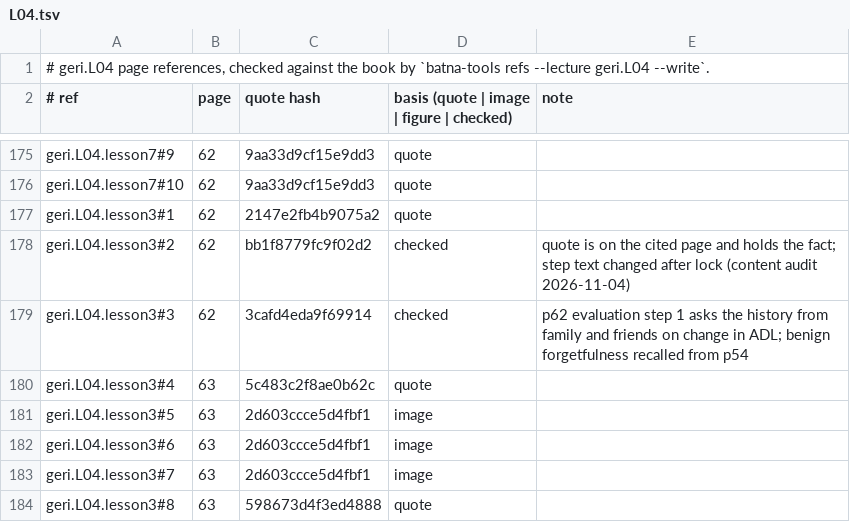
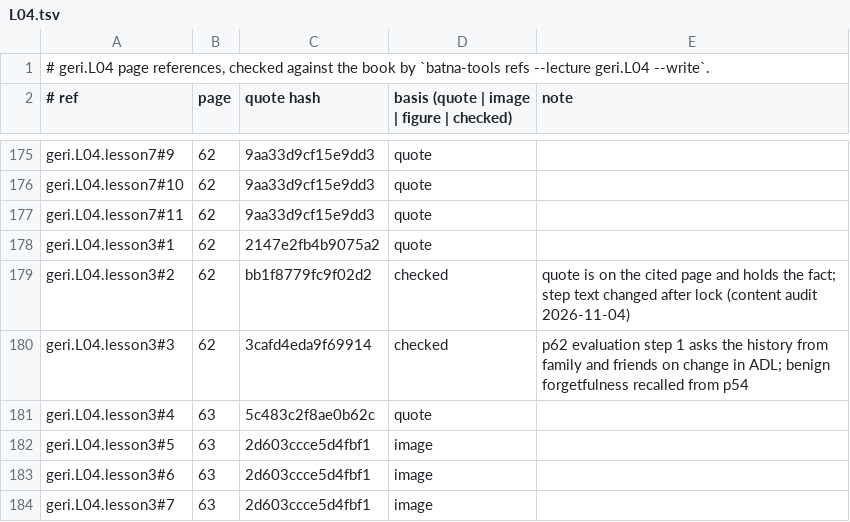
Before and after one commit to MohamedRef/Batna-app, a TSV file: content/book-refs/geri/L04.tsv, drawn as a sheet; only a part is shown, gaps mark what is left out; the shorter side is filled out with more unchanged rows.

Commit message:
geri.L04: drawn figure for the Alzheimer pathology lesson (#981)
Part of #981.

```diff
--- a/content/book-refs/geri/L04.tsv
+++ b/content/book-refs/geri/L04.tsv
@@ -176,2 +176,3 @@ geri.L04.lesson7#9	62	9aa33d9cf15e9dd3	quote
 geri.L04.lesson7#10	62	9aa33d9cf15e9dd3	quote	
+geri.L04.lesson7#11	62	9aa33d9cf15e9dd3	quote	
 geri.L04.lesson3#1	62	2147e2fb4b9075a2	quote	
```
Also changed, not shown: 2 other files.
